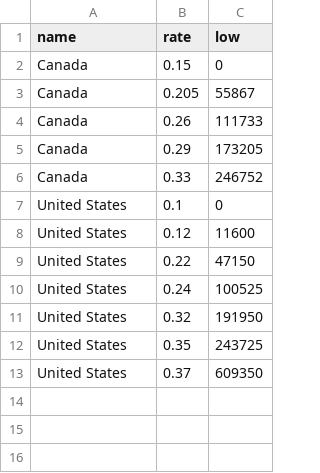
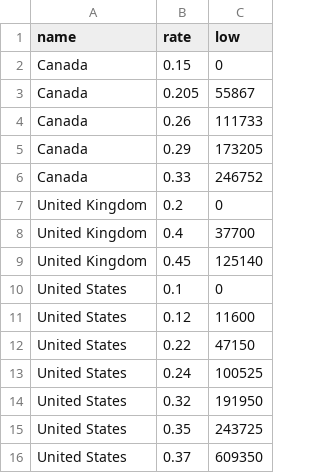
Before and after one commit to SameeckBhatia/Py-Tax-Estimator, a CSV file: brackets/federal_brackets.csv, drawn as a sheet; the diff names each change by its address in the sheet, - before the commit and + after, or states it on an @@ line.

Commit message:
Adding brackets for the UK

```diff
--- a/brackets/federal_brackets.csv
+++ b/brackets/federal_brackets.csv
+row 7: United Kingdom | 0.2 | 0
+row 8: United Kingdom | 0.4 | 37700
+row 9: United Kingdom | 0.45 | 125140
```
